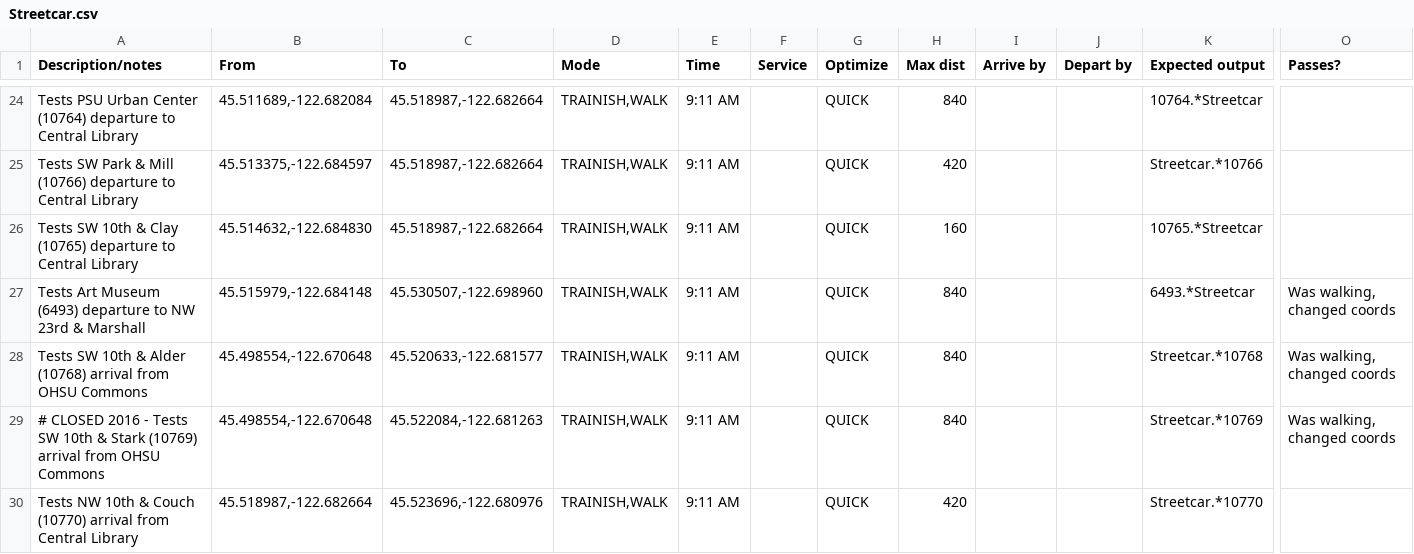
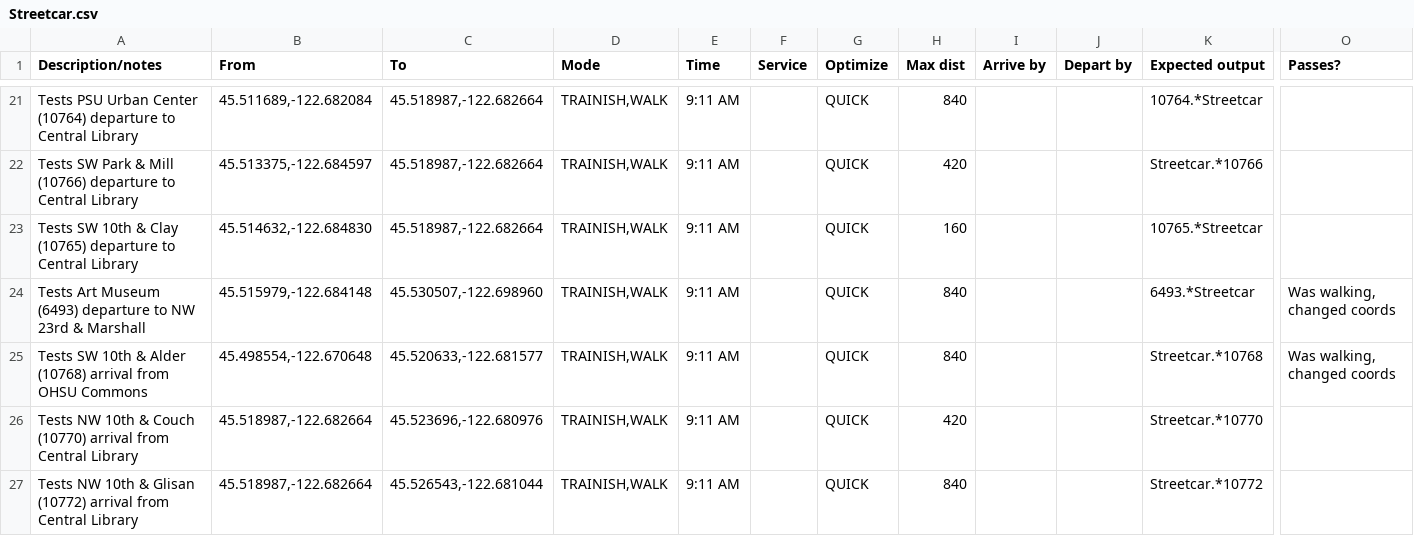
Before and after one commit to OpenTransitTools/loader, a CSV file: ott/loader/otp/preflight/suites/Streetcar.csv, drawn as a sheet; only a part is shown, gaps mark what is left out; the shorter side is filled out with more unchanged rows; rows hold the shown columns only; the diff covers the shown part only; the diff names each change by its address in the sheet, - before the commit and + after, or states it on an @@ line.

Commit message:
fix tests

```diff
--- a/ott/loader/otp/preflight/suites/Streetcar.csv
+++ b/ott/loader/otp/preflight/suites/Streetcar.csv
-row 29: # CLOSED 2016 - Tests SW 10th & Stark (10769) arrival from OHSU Commons | 45.498554,-122.670648 | 45.522084,-122.681263 | TRAINISH,WALK | 9:11 AM |  | QUICK | 840 |  |  | Streetcar.*10769 | Was walking, changed coords
```
Also changed, not shown: 7 removed rows elsewhere in this file.
